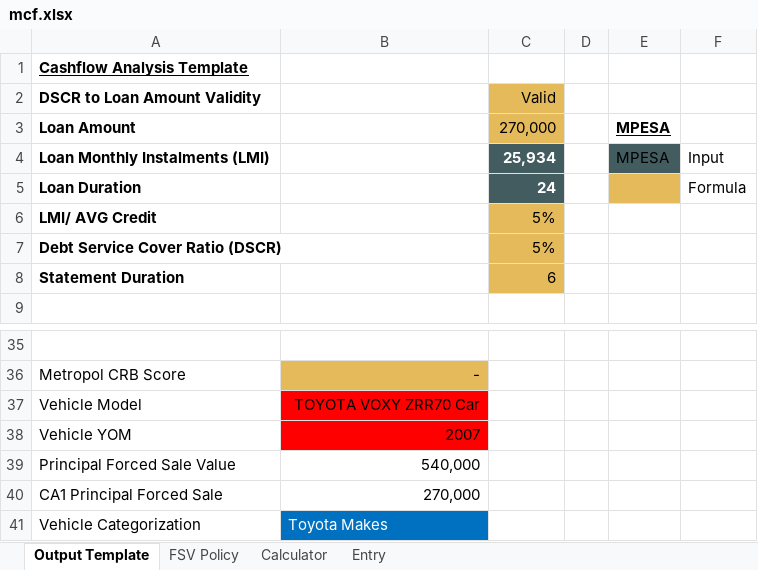
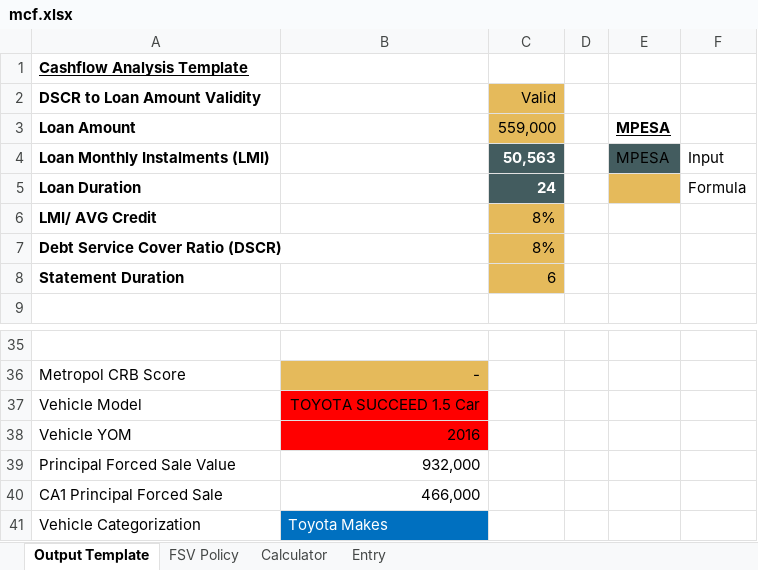
Before and after one commit to Loisembago1/CreditRiskAutomation, an Excel workbook: data/ca1_cases/CA1_20250422_0001/mcf.xlsx, sheet Output Template, drawn as a sheet; only a part is shown, gaps mark what is left out; values as stored, in another font and other column widths than the file's, no borders; the diff covers the shown part only; the diff names each change by its address in the sheet, - before the commit and + after, or states it on an @@ line.

```diff
--- a/data/ca1_cases/CA1_20250422_0001/mcf.xlsx (sheet Output Template)
+++ b/data/ca1_cases/CA1_20250422_0001/mcf.xlsx (sheet Output Template)
-C3: 270,000
+C3: 559,000
-C4: 25,934
+C4: 50,563
-C6:C7: 5%
+C6:C7: 8%
-B37: TOYOTA VOXY ZRR70 Car
+B37: TOYOTA SUCCEED 1.5 Car
-B38: 2007
+B38: 2016
-B39: 540,000
+B39: 932,000
-B40: 270,000
+B40: 466,000
```
Also changed, not shown: 15 added rows and 15 removed rows elsewhere in this sheet, sheet Calculator, charts or pictures, 14 other files.
